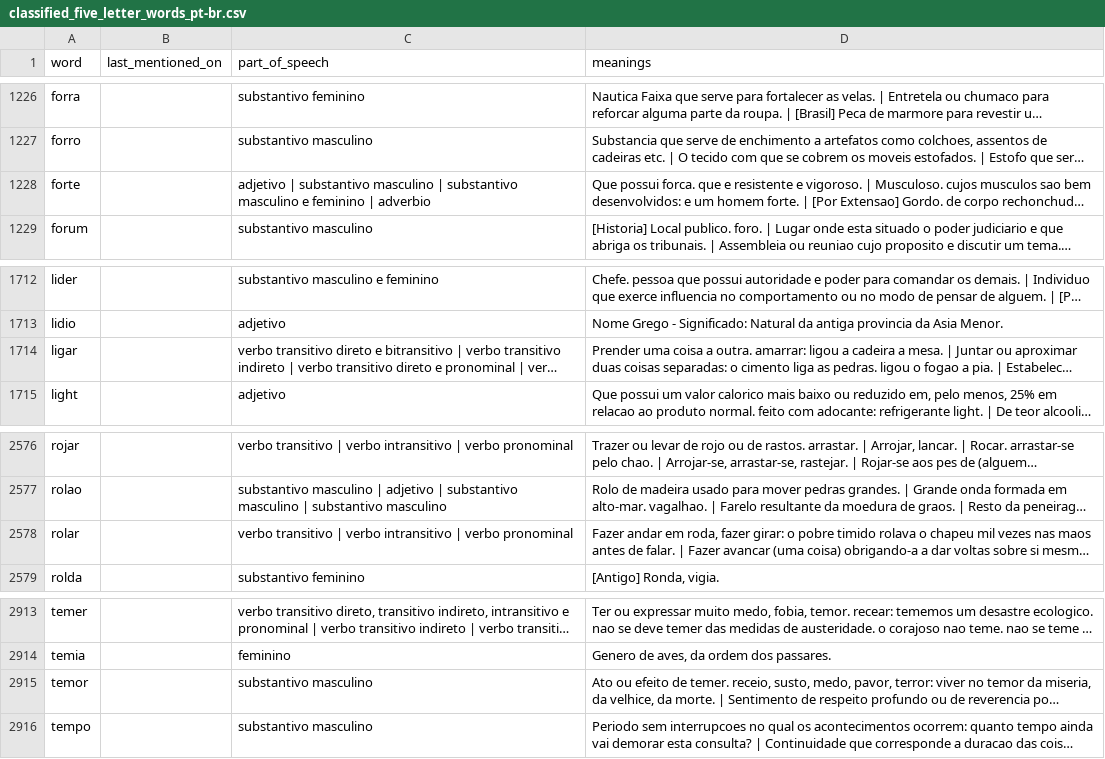
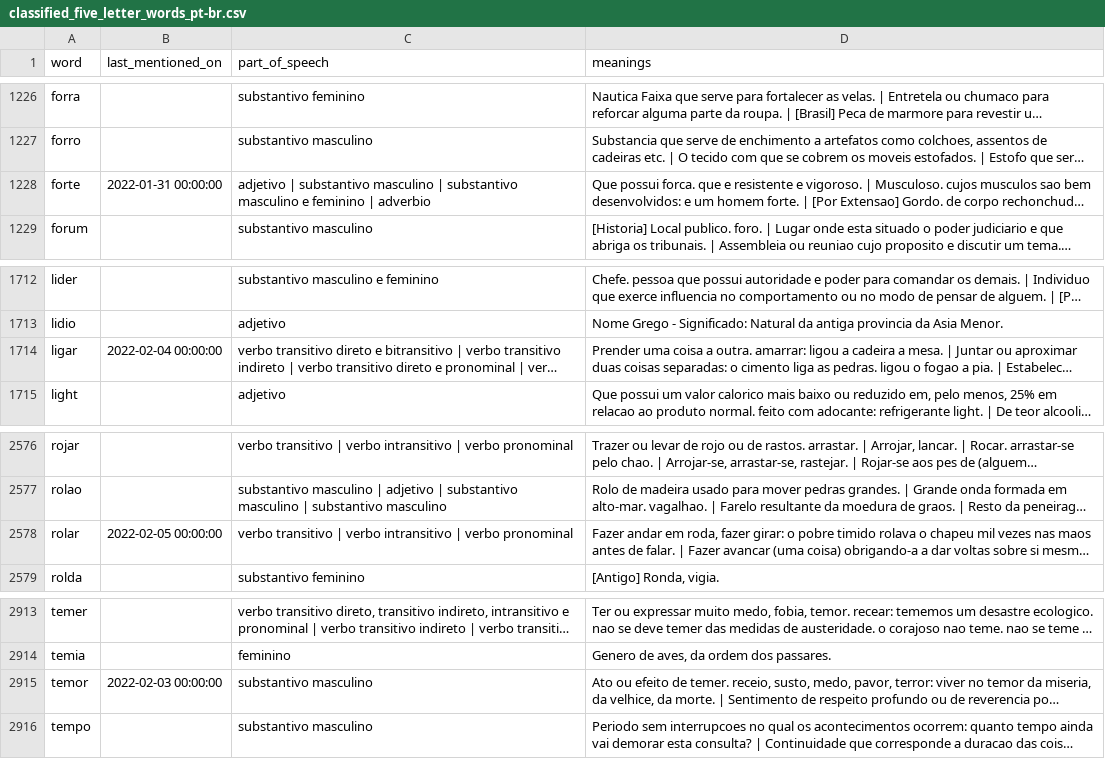
Before and after one commit to v1ctorf/TermoooBot, a CSV file: classified_five_letter_words_pt-br.csv, drawn as a sheet; only a part is shown, gaps mark what is left out; long unchanged cells end in …; the diff names each change by its address in the sheet, - before the commit and + after, or states it on an @@ line.

Commit message:
Added words, modified final message, added verbs

```diff
--- a/classified_five_letter_words_pt-br.csv
+++ b/classified_five_letter_words_pt-br.csv
-B1228 (last_mentioned_on): (empty)
+B1228 (last_mentioned_on): 2022-01-31 00:00:00
-B1714 (last_mentioned_on): (empty)
+B1714 (last_mentioned_on): 2022-02-04 00:00:00
-B2578 (last_mentioned_on): (empty)
+B2578 (last_mentioned_on): 2022-02-05 00:00:00
-B2915 (last_mentioned_on): (empty)
+B2915 (last_mentioned_on): 2022-02-03 00:00:00
```
Also changed, not shown: 2 other files.
